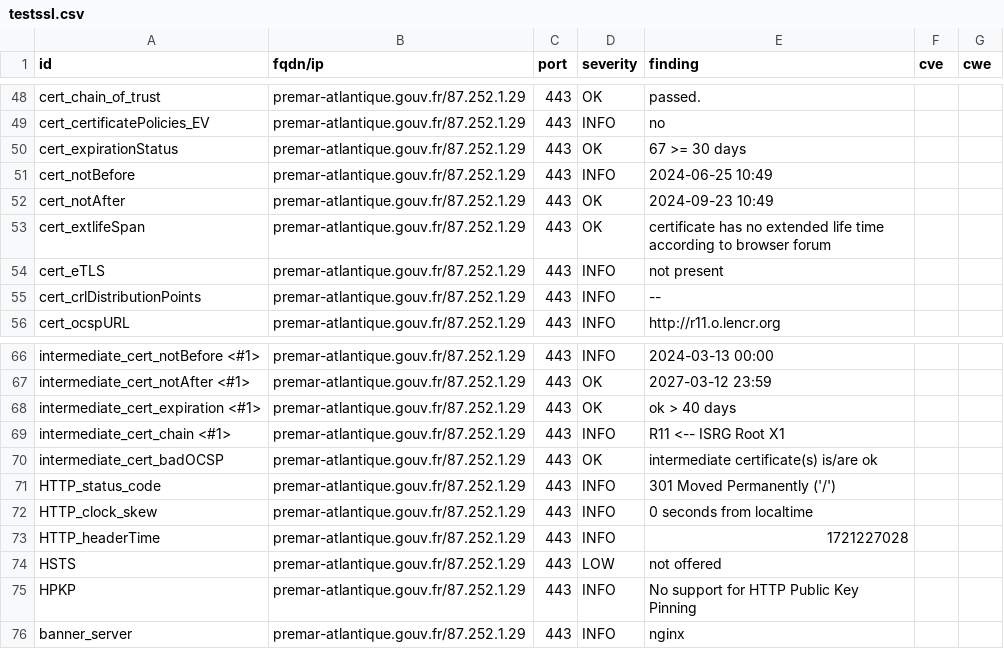
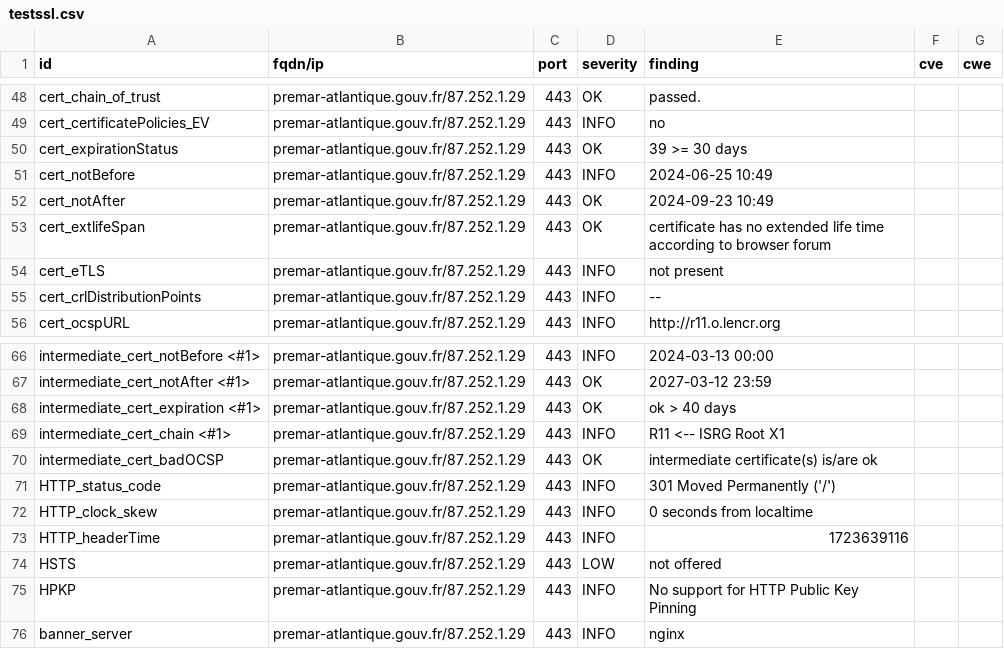
Before and after one commit to GKO-org/dashlordPrd6, a CSV file: results/aHR0cHM6Ly9wcmVtYXItYXRsYW50aXF1ZS5nb3V2LmZy/testssl.csv, drawn as a sheet; only a part is shown, gaps mark what is left out.

```diff
--- a/results/aHR0cHM6Ly9wcmVtYXItYXRsYW50aXF1ZS5nb3V2LmZy/testssl.csv
+++ b/results/aHR0cHM6Ly9wcmVtYXItYXRsYW50aXF1ZS5nb3V2LmZy/testssl.csv
@@ -49,3 +49,3 @@
 "cert_certificatePolicies_EV","premar-atlantique.gouv.fr/87.252.1.29","443","INFO","no","",""
-"cert_expirationStatus","premar-atlantique.gouv.fr/87.252.1.29","443","OK","67 >= 30 days","",""
+"cert_expirationStatus","premar-atlantique.gouv.fr/87.252.1.29","443","OK","39 >= 30 days","",""
 "cert_notBefore","premar-atlantique.gouv.fr/87.252.1.29","443","INFO","2024-06-25 10:49","",""
@@ -72,3 +72,3 @@
 "HTTP_clock_skew","premar-atlantique.gouv.fr/87.252.1.29","443","INFO","0 seconds from localtime","",""
-"HTTP_headerTime","premar-atlantique.gouv.fr/87.252.1.29","443","INFO","1721227028","",""
+"HTTP_headerTime","premar-atlantique.gouv.fr/87.252.1.29","443","INFO","1723639116","",""
 "HSTS","premar-atlantique.gouv.fr/87.252.1.29","443","LOW","not offered","",""
```
Also changed, not shown: 9 other files.
